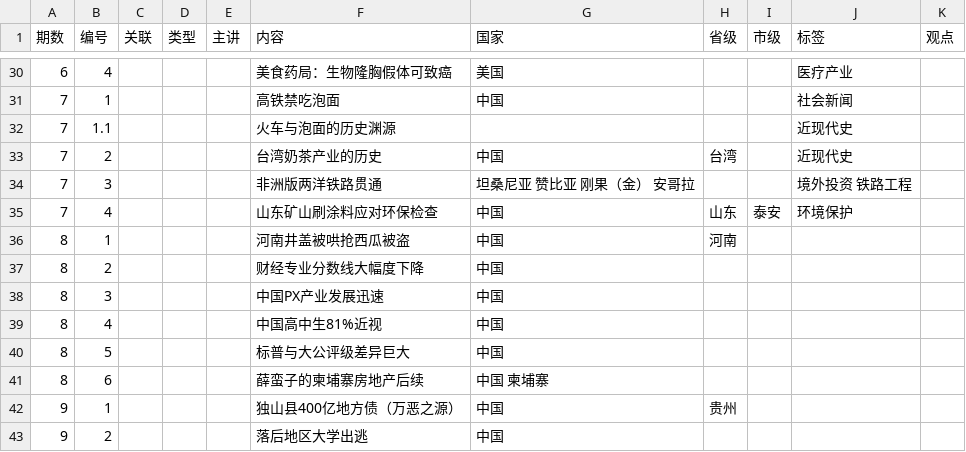
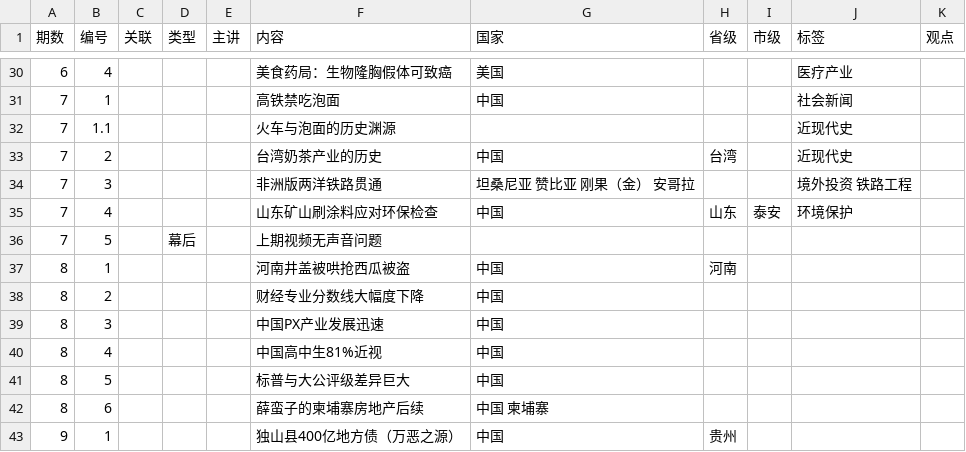
Before and after one commit to bedtimenewsdb/bndb, a CSV file: data/bndb.csv, drawn as a sheet; only a part is shown, gaps mark what is left out; the shorter side is filled out with more unchanged rows.

Commit message:
Update bndb.csv

```diff
--- a/data/bndb.csv
+++ b/data/bndb.csv
@@ -35,2 +35,3 @@
 7,4,,,,山东矿山刷涂料应对环保检查,中国,山东,泰安,环境保护,
+7,5,,幕后,,上期视频无声音问题,,,,,
 8,1,,,,河南井盖被哄抢西瓜被盗,中国,河南,,,
```
